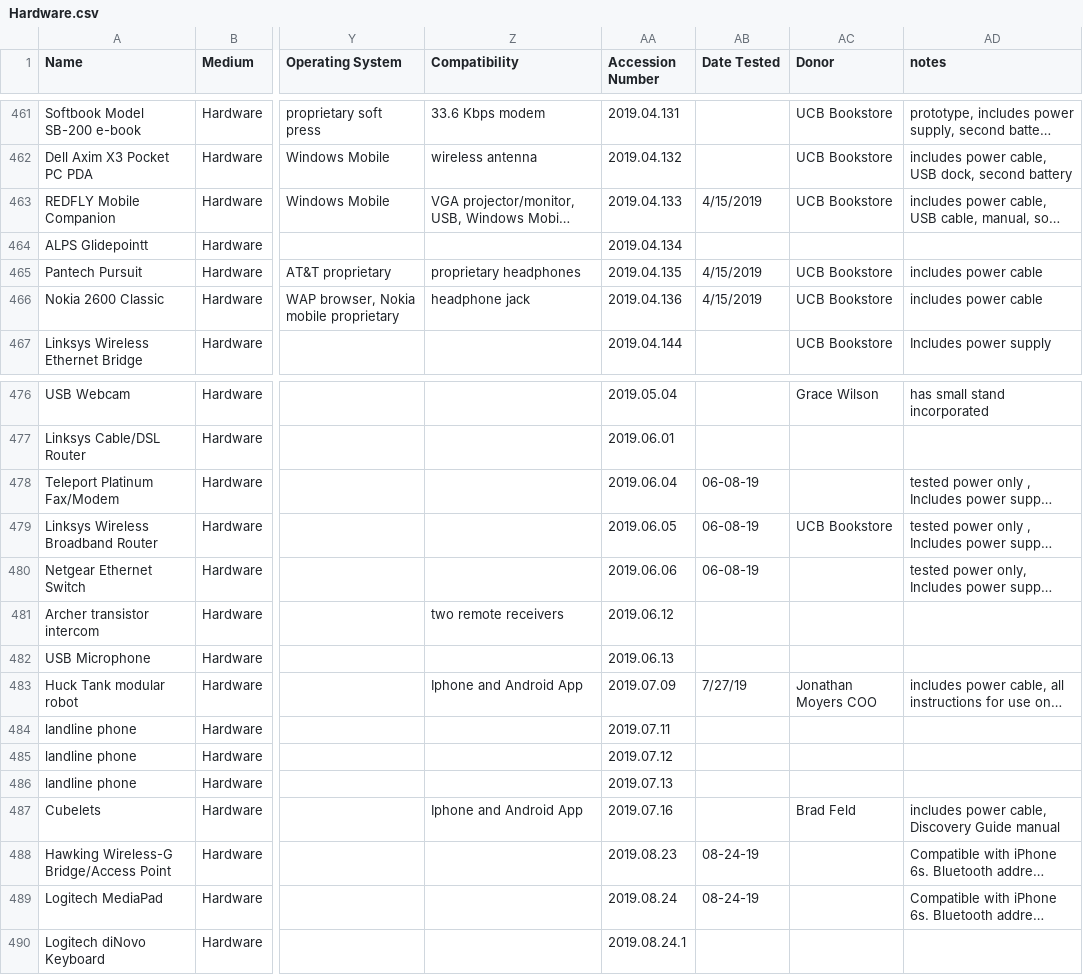
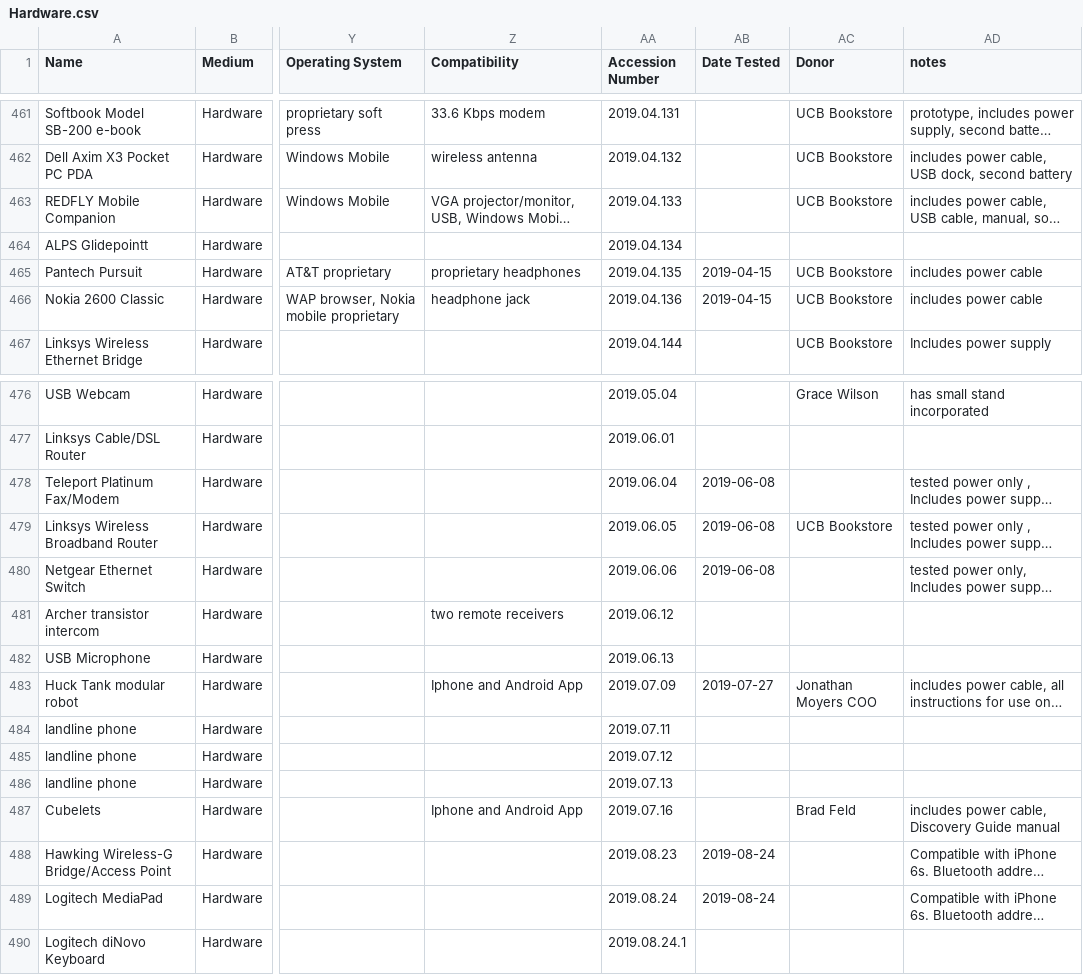
Before and after one commit to MediaArchaeologyLab/catalogue, a CSV file: Hardware.csv, drawn as a sheet; only a part is shown, gaps mark what is left out; long unchanged cells end in …; the diff names each change by its address in the sheet, - before the commit and + after, or states it on an @@ line.

```diff
--- a/Hardware.csv
+++ b/Hardware.csv
-AB463 (Date Tested): 4/15/2019
+AB463 (Date Tested): (empty)
-AB465:AB466 (Date Tested): 4/15/2019
+AB465:AB466 (Date Tested): 2019-04-15
-AB478:AB480 (Date Tested): 06-08-19
+AB478:AB480 (Date Tested): 2019-06-08
-AB483 (Date Tested): 7/27/19
+AB483 (Date Tested): 2019-07-27
-AB488:AB489 (Date Tested): 08-24-19
+AB488:AB489 (Date Tested): 2019-08-24
```
Also changed, not shown: Audio-Visual.csv, Software.csv.
